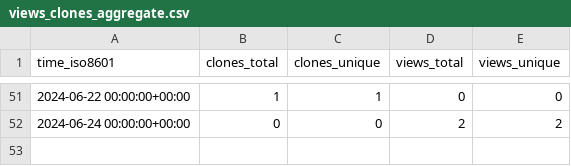
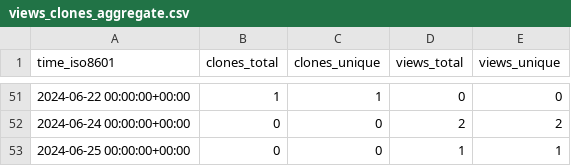
Before and after one commit to ClavelLab/github-repo-stats, a CSV file: NFDI4Microbiota/nfdi4microbiota-knowledge-base/ghrs-data/views_clones_aggregate.csv, drawn as a sheet; only a part is shown, gaps mark what is left out; the diff names each change by its address in the sheet, - before the commit and + after, or states it on an @@ line.

```diff
--- a/NFDI4Microbiota/nfdi4microbiota-knowledge-base/ghrs-data/views_clones_aggregate.csv
+++ b/NFDI4Microbiota/nfdi4microbiota-knowledge-base/ghrs-data/views_clones_aggregate.csv
+row 53: 2024-06-25 00:00:00+00:00 | 0 | 0 | 1 | 1
```
Also changed, not shown: 1 other file.
